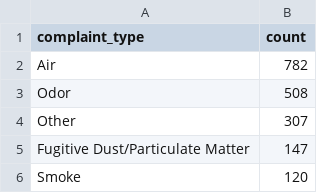
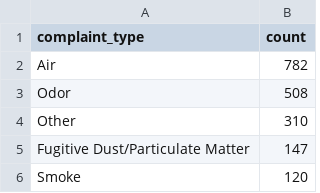
Before and after one commit to david-a-weisz/live-nicar-pipeline, a CSV file: exported_data/complaint_type_frequency.csv, drawn as a sheet; only a part is shown.

```diff
--- a/exported_data/complaint_type_frequency.csv
+++ b/exported_data/complaint_type_frequency.csv
@@ -3,3 +3,3 @@ Air,782
 Odor,508
-Other,307
+Other,310
 Fugitive Dust/Particulate Matter,147
```
Also changed, not shown: exported_data/all_complaints.csv, exported_data/county_frequency.csv, 1 other file.
